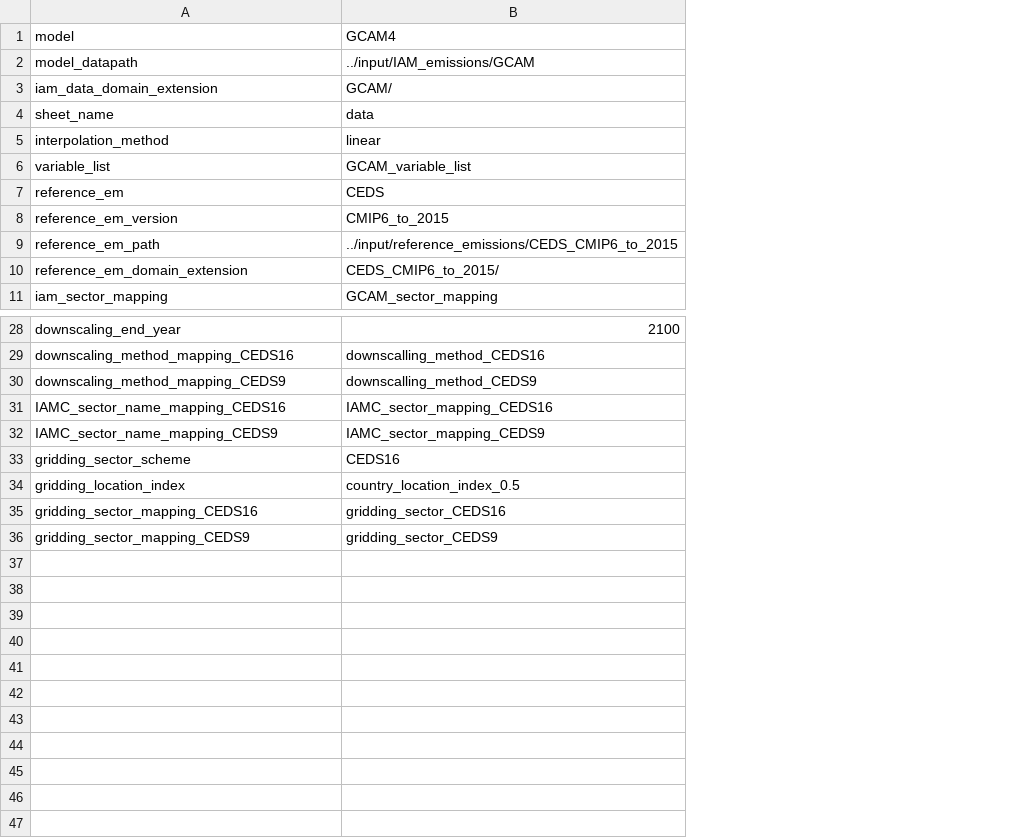
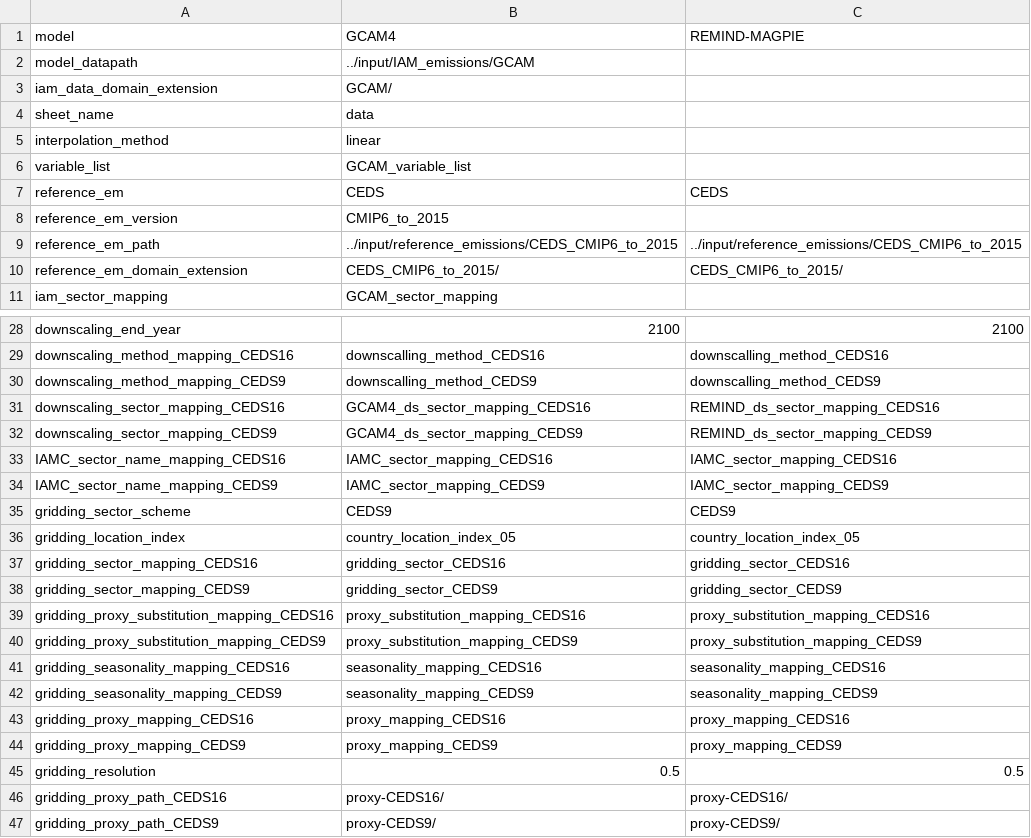
Before and after one commit to iiasa/emissions_downscaling, a CSV file: input/mappings/master_config.csv, drawn as a sheet; only a part is shown, gaps mark what is left out; addresses are those after the commit; the diff covers the shown part only; the diff names each change by its address in the sheet, - before the commit and + after, or states it on an @@ line.

Commit message:
Updated the config file to include REMIND downscaling and gridding.

```diff
--- a/input/mappings/master_config.csv
+++ b/input/mappings/master_config.csv
+column C, rows 1-10: REMIND-MAGPIE |  |  |  |  |  | CEDS |  | ../input/reference_emissions/CEDS_CMIP6_to_2015 | CEDS_CMIP6_to_2015/; rows 28-30: 2100 | downscalling_method_CEDS16 | downscalling_method_CEDS9; rows 33-38: IAMC_sector_mapping_CEDS16 | IAMC_sector_mapping_CEDS9 | CEDS9 | country_location_index_05 | gridding_sector_CEDS16 | gridding_sector_CEDS9
+row 31: downscaling_sector_mapping_CEDS16 | GCAM4_ds_sector_mapping_CEDS16 | REMIND_ds_sector_mapping_CEDS16
+row 32: downscaling_sector_mapping_CEDS9 | GCAM4_ds_sector_mapping_CEDS9 | REMIND_ds_sector_mapping_CEDS9
-B35: CEDS16
+B35: CEDS9
-B36: country_location_index_0.5
+B36: country_location_index_05
+row 39: gridding_proxy_substitution_mapping_CEDS16 | proxy_substitution_mapping_CEDS16 | proxy_substitution_mapping_CEDS16
+row 40: gridding_proxy_substitution_mapping_CEDS9 | proxy_substitution_mapping_CEDS9 | proxy_substitution_mapping_CEDS9
+row 41: gridding_seasonality_mapping_CEDS16 | seasonality_mapping_CEDS16 | seasonality_mapping_CEDS16
+row 42: gridding_seasonality_mapping_CEDS9 | seasonality_mapping_CEDS9 | seasonality_mapping_CEDS9
+row 43: gridding_proxy_mapping_CEDS16 | proxy_mapping_CEDS16 | proxy_mapping_CEDS16
+row 44: gridding_proxy_mapping_CEDS9 | proxy_mapping_CEDS9 | proxy_mapping_CEDS9
+row 45: gridding_resolution | 0.5 | 0.5
+row 46: gridding_proxy_path_CEDS16 | proxy-CEDS16/ | proxy-CEDS16/
+row 47: gridding_proxy_path_CEDS9 | proxy-CEDS9/ | proxy-CEDS9/
```
Also changed, not shown: 1 edited cell elsewhere in this file.
